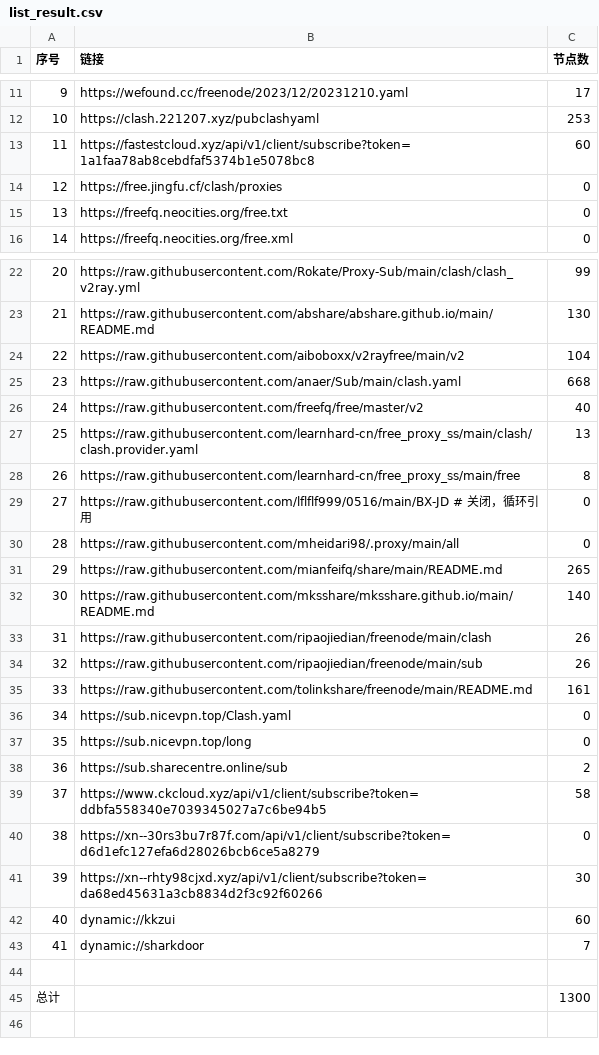
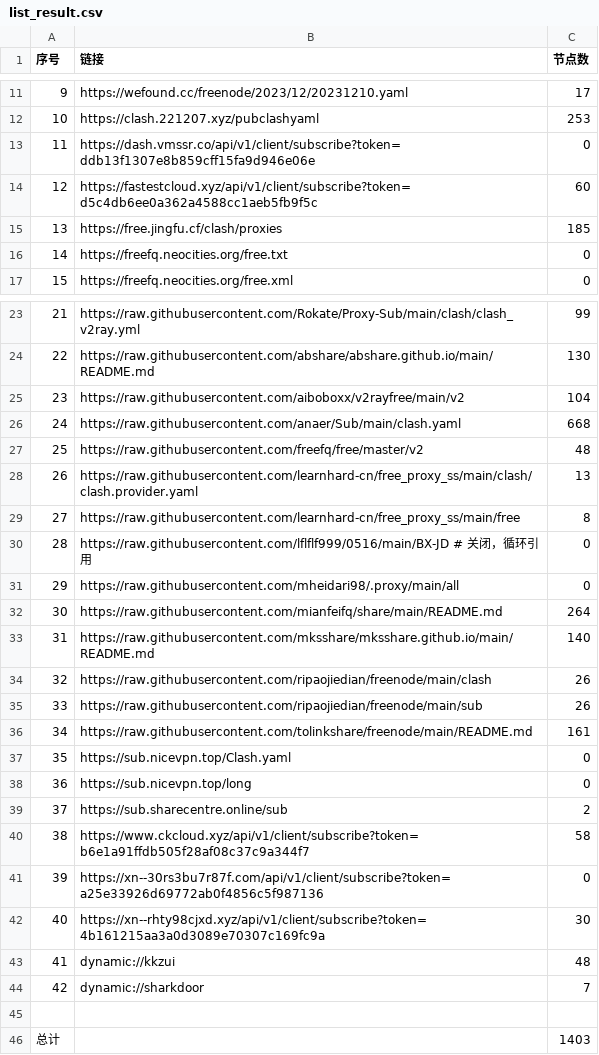
Before and after one commit to peasoft/NoMoreWalls, a CSV file: list_result.csv, drawn as a sheet; only a part is shown, gaps mark what is left out; addresses are those after the commit; the diff names each change by its address in the sheet, - before the commit and + after, or states it on an @@ line.

```diff
--- a/list_result.csv
+++ b/list_result.csv
+row 13: 11 | https://dash.vmssr.co/api/v1/client/subscribe?token=ddb13f1307e8b859cff15fa9d946e06e | 0
@@ column A (序号) renumbered between rows 14 and 44 @@
-B14 (链接): https://fastestcloud.xyz/api/v1/client/subscribe?token=1a1faa78ab8cebdfaf5374b1e5078bc8
+B14 (链接): https://fastestcloud.xyz/api/v1/client/subscribe?token=d5c4db6ee0a362a4588cc1aeb5fb9f5c
-C15 (节点数): 0
+C15 (节点数): 185
-C27 (节点数): 40
+C27 (节点数): 48
-C32 (节点数): 265
+C32 (节点数): 264
-B40 (链接): https://www.ckcloud.xyz/api/v1/client/subscribe?token=ddbfa558340e7039345027a7c6be94b5
+B40 (链接): https://www.ckcloud.xyz/api/v1/client/subscribe?token=b6e1a91ffdb505f28af08c37c9a344f7
-B41 (链接): https://xn--30rs3bu7r87f.com/api/v1/client/subscribe?token=d6d1efc127efa6d28026bcb6ce5a8279
+B41 (链接): https://xn--30rs3bu7r87f.com/api/v1/client/subscribe?token=a25e33926d69772ab0f4856c5f987136
-B42 (链接): https://xn--rhty98cjxd.xyz/api/v1/client/subscribe?token=da68ed45631a3cb8834d2f3c92f60266
+B42 (链接): https://xn--rhty98cjxd.xyz/api/v1/client/subscribe?token=4b161215aa3a0d3089e70307c169fc9a
-C43 (节点数): 60
+C43 (节点数): 48
-C46 (节点数): 1300
+C46 (节点数): 1403
```
Also changed, not shown: 14 other files.
